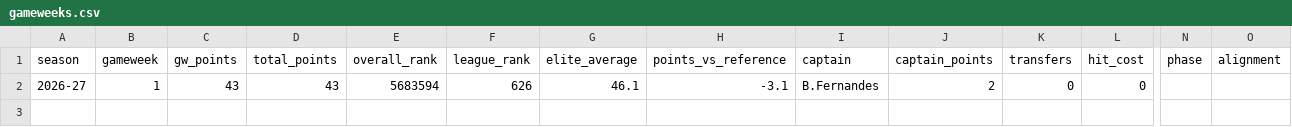
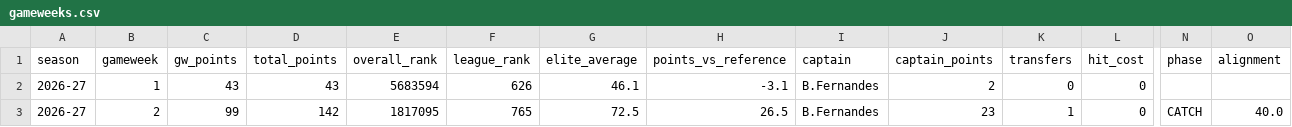
Before and after one commit to lordirfan99/fpl-league-58005-scout, a CSV file: data/journal/2026-27/exports/gameweeks.csv, drawn as a sheet; only a part is shown, gaps mark what is left out; rows hold the shown columns only; the diff names each change by its address in the sheet, - before the commit and + after, or states it on an @@ line.

```diff
--- a/data/journal/2026-27/exports/gameweeks.csv
+++ b/data/journal/2026-27/exports/gameweeks.csv
+row 3: 2026-27 | 2 | 99 | 142 | 1817095 | 765 | 72.5 | 26.5 | B.Fernandes | 23 | 1 | 0 | CATCH | 40.0
```
Also changed, not shown: data/journal/2026-27/exports/players.csv, 18 other files.
